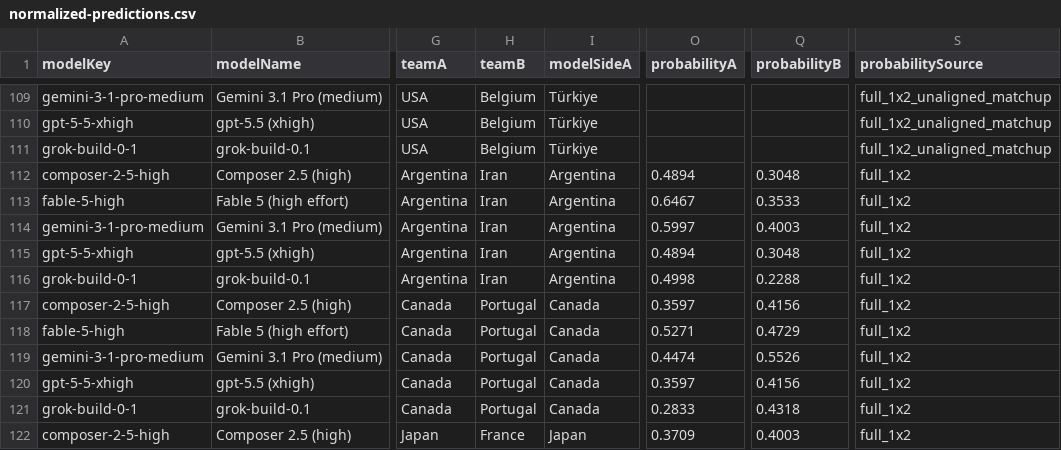
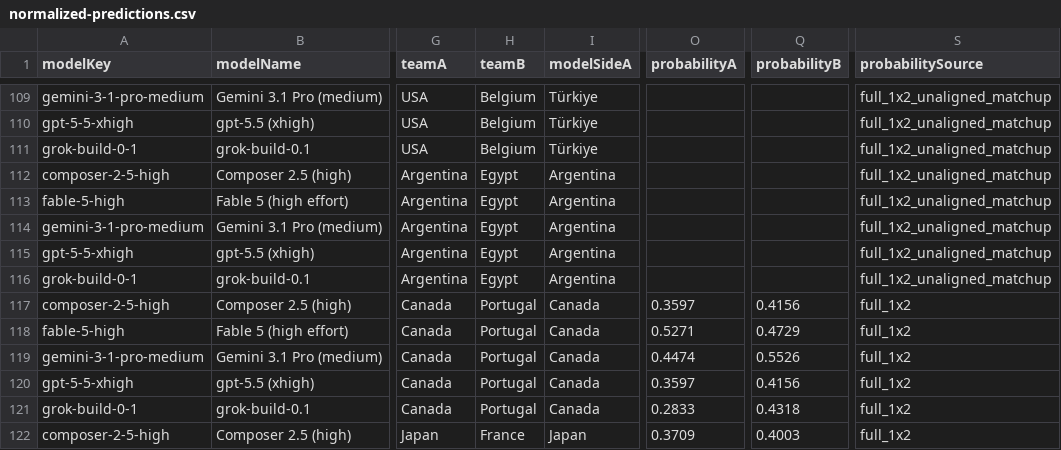
Before and after one commit to 10-01/rolln-world-cup-benchmark, a CSV file: public/data/normalized-predictions.csv, drawn as a sheet; only a part is shown, gaps mark what is left out; the diff names each change by its address in the sheet, - before the commit and + after, or states it on an @@ line.

```diff
--- a/public/data/normalized-predictions.csv
+++ b/public/data/normalized-predictions.csv
-H112:H116 (teamB): Iran
+H112:H116 (teamB): Egypt
-O112 (probabilityA): 0.4894
+O112 (probabilityA): (empty)
-Q112 (probabilityB): 0.3048
+Q112 (probabilityB): (empty)
-S112:S116 (probabilitySource): full_1x2
+S112:S116 (probabilitySource): full_1x2_unaligned_matchup
-O113 (probabilityA): 0.6467
+O113 (probabilityA): (empty)
-Q113 (probabilityB): 0.3533
+Q113 (probabilityB): (empty)
-O114 (probabilityA): 0.5997
+O114 (probabilityA): (empty)
-Q114 (probabilityB): 0.4003
+Q114 (probabilityB): (empty)
-O115 (probabilityA): 0.4894
+O115 (probabilityA): (empty)
-Q115 (probabilityB): 0.3048
+Q115 (probabilityB): (empty)
-O116 (probabilityA): 0.4998
+O116 (probabilityA): (empty)
-Q116 (probabilityB): 0.2288
+Q116 (probabilityB): (empty)
```
Also changed, not shown: public/data/results.csv, 3 other files.
